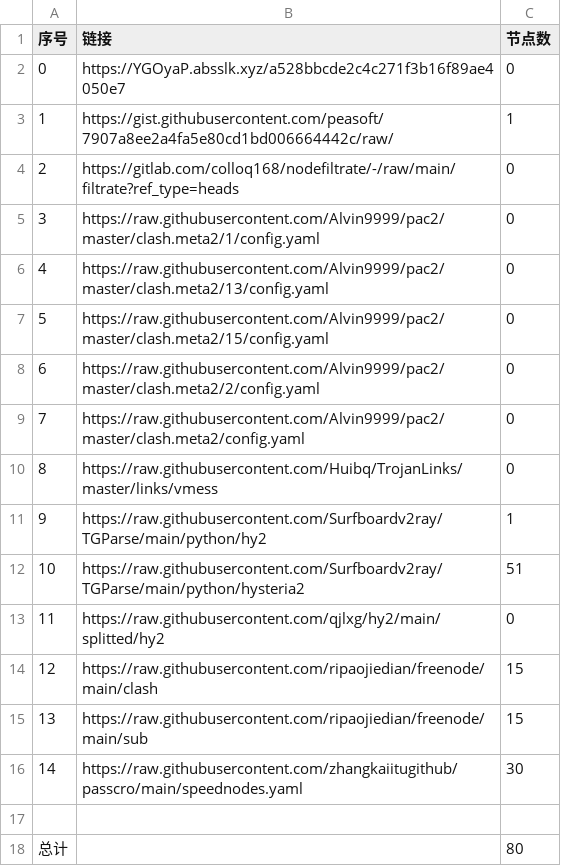
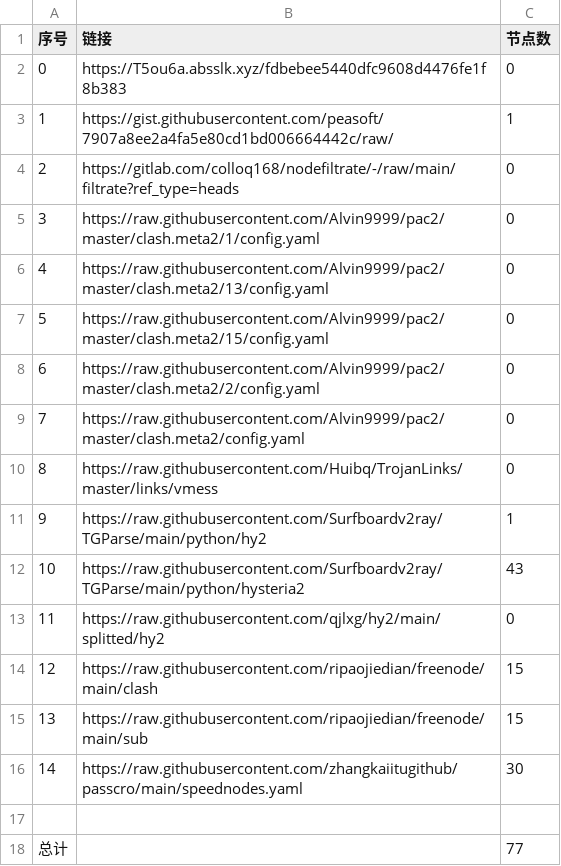
Before and after one commit to a56296909/NoMoreWalls, a CSV file: list_result.csv, drawn as a sheet.

```diff
--- a/list_result.csv
+++ b/list_result.csv
@@ -1,3 +1,3 @@
 序号,链接,节点数
-0,https://YGOyaP.absslk.xyz/a528bbcde2c4c271f3b16f89ae4050e7,0
+0,https://T5ou6a.absslk.xyz/fdbebee5440dfc9608d4476fe1f8b383,0
 1,https://gist.githubusercontent.com/peasoft/7907a8ee2a4fa5e80cd1bd006664442c/raw/,1
@@ -11,3 +11,3 @@
 9,https://raw.githubusercontent.com/Surfboardv2ray/TGParse/main/python/hy2,1
-10,https://raw.githubusercontent.com/Surfboardv2ray/TGParse/main/python/hysteria2,51
+10,https://raw.githubusercontent.com/Surfboardv2ray/TGParse/main/python/hysteria2,43
 11,https://raw.githubusercontent.com/qjlxg/hy2/main/splitted/hy2,0
@@ -17,2 +17,2 @@
 
-总计,,80
+总计,,77
```
Also changed, not shown: 6 other files.
